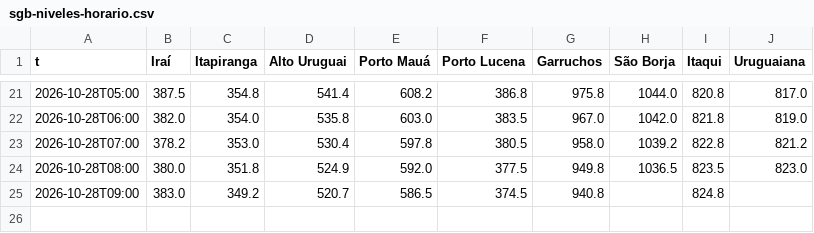
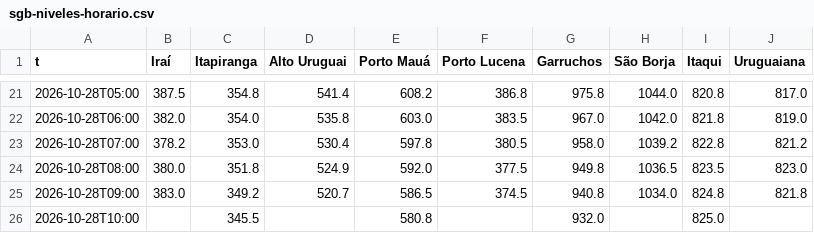
Before and after one commit to PatricioFerreira/Predictor-Noesis, a CSV file: data/historial/sgb-niveles-horario.csv, drawn as a sheet; only a part is shown, gaps mark what is left out.

```diff
--- a/data/historial/sgb-niveles-horario.csv
+++ b/data/historial/sgb-niveles-horario.csv
@@ -24,2 +24,3 @@ t,Iraí,Itapiranga,Alto Uruguai,Porto Mauá,Porto Lucena,Garruchos,São Borja,It
 2026-10-28T08:00,380.0,351.8,524.9,592.0,377.5,949.8,1036.5,823.5,823.0
-2026-10-28T09:00,383.0,349.2,520.7,586.5,374.5,940.8,,824.8,
+2026-10-28T09:00,383.0,349.2,520.7,586.5,374.5,940.8,1034.0,824.8,821.8
+2026-10-28T10:00,,345.5,,580.8,,932.0,,825.0,
```
Also changed, not shown: data/historial/registro-2026-10.csv, 10 other files.
